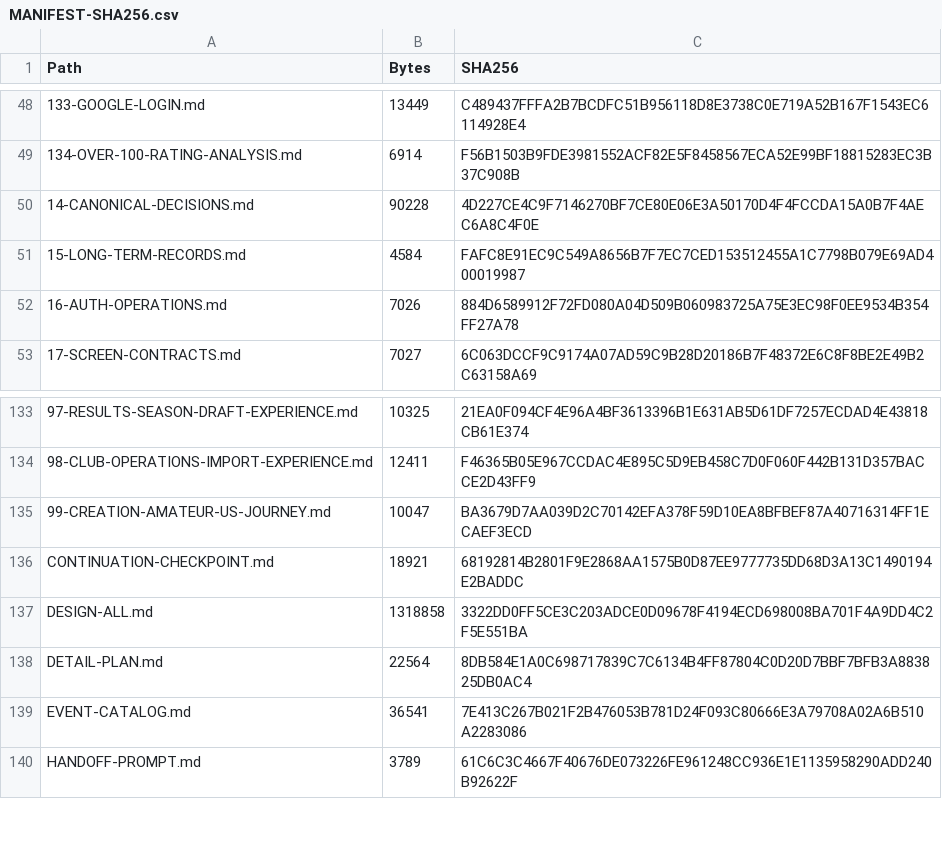
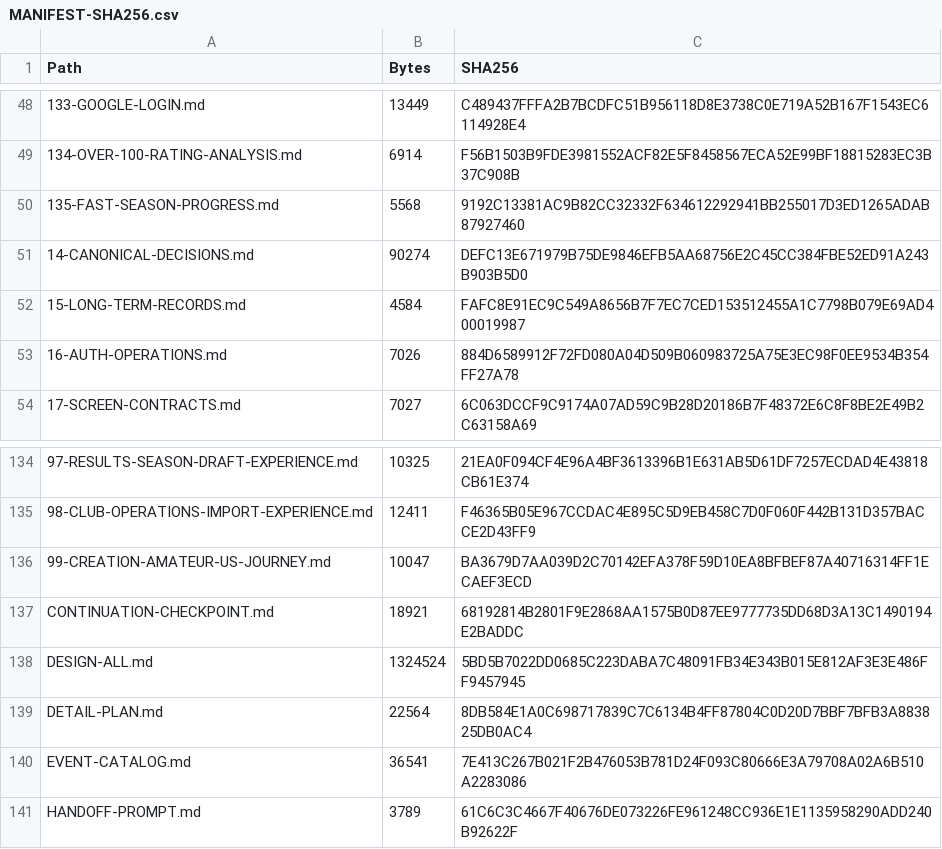
Before and after one commit to bossxor/baseball_Career, a CSV file: docs/design/MANIFEST-SHA256.csv, drawn as a sheet; only a part is shown, gaps mark what is left out.

```diff
--- a/docs/design/MANIFEST-SHA256.csv
+++ b/docs/design/MANIFEST-SHA256.csv
@@ -49,3 +49,4 @@
 "134-OVER-100-RATING-ANALYSIS.md","6914","F56B1503B9FDE3981552ACF82E5F8458567ECA52E99BF18815283EC3B37C908B"
-"14-CANONICAL-DECISIONS.md","90228","4D227CE4C9F7146270BF7CE80E06E3A50170D4F4FCCDA15A0B7F4AEC6A8C4F0E"
+"135-FAST-SEASON-PROGRESS.md","5568","9192C13381AC9B82CC32332F634612292941BB255017D3ED1265ADAB87927460"
+"14-CANONICAL-DECISIONS.md","90274","DEFC13E671979B75DE9846EFB5AA68756E2C45CC384FBE52ED91A243B903B5D0"
 "15-LONG-TERM-RECORDS.md","4584","FAFC8E91EC9C549A8656B7F7EC7CED153512455A1C7798B079E69AD400019987"
@@ -136,3 +137,3 @@
 "CONTINUATION-CHECKPOINT.md","18921","68192814B2801F9E2868AA1575B0D87EE9777735DD68D3A13C1490194E2BADDC"
-"DESIGN-ALL.md","1318858","3322DD0FF5CE3C203ADCE0D09678F4194ECD698008BA701F4A9DD4C2F5E551BA"
+"DESIGN-ALL.md","1324524","5BD5B7022DD0685C223DABA7C48091FB34E343B015E812AF3E3E486FF9457945"
 "DETAIL-PLAN.md","22564","8DB584E1A0C698717839C7C6134B4FF87804C0D20D7BBF7BFB3A883825DB0AC4"
```
Also changed, not shown: 7 other files.
